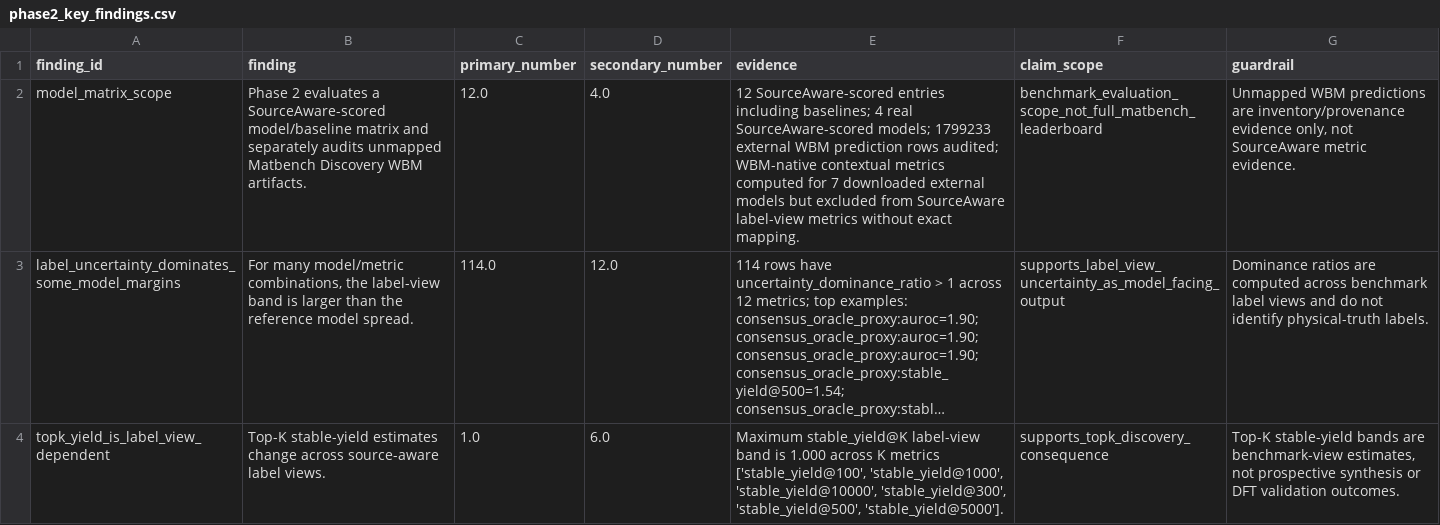
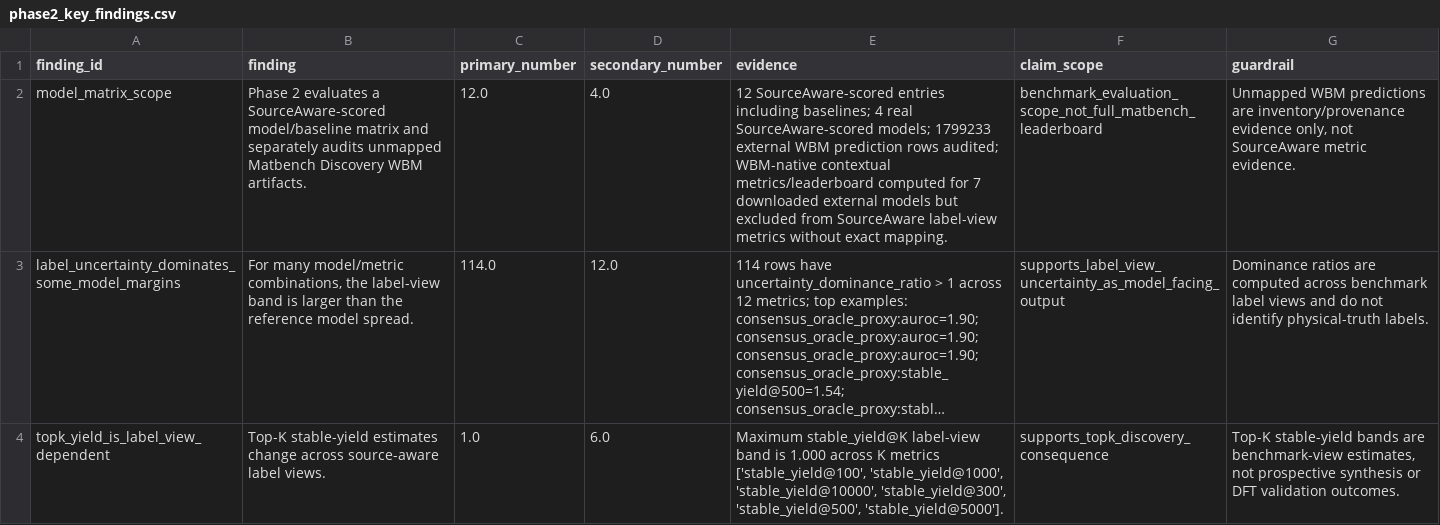
Before and after one commit to Marchematics/materials-stability-label-discordance, a CSV file: outputs/phase2_v1/phase2_key_findings.csv, drawn as a sheet; only a part is shown; long unchanged cells end in …; the diff names each change by its address in the sheet, - before the commit and + after, or states it on an @@ line.

```diff
--- a/outputs/phase2_v1/phase2_key_findings.csv
+++ b/outputs/phase2_v1/phase2_key_findings.csv
-E2 (evidence): …WBM-native contextual metrics computed for…
+E2 (evidence): …WBM-native contextual metrics/leaderboard computed for…
```
Also changed, not shown: outputs/phase2_v1/phase2_claim_support_matrix.csv, 19 other files.
